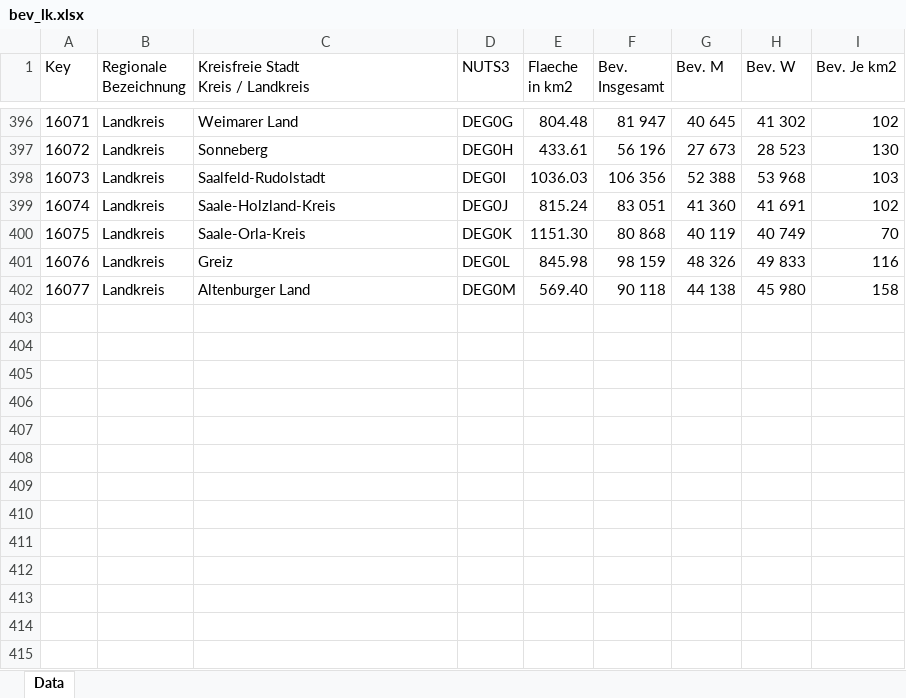
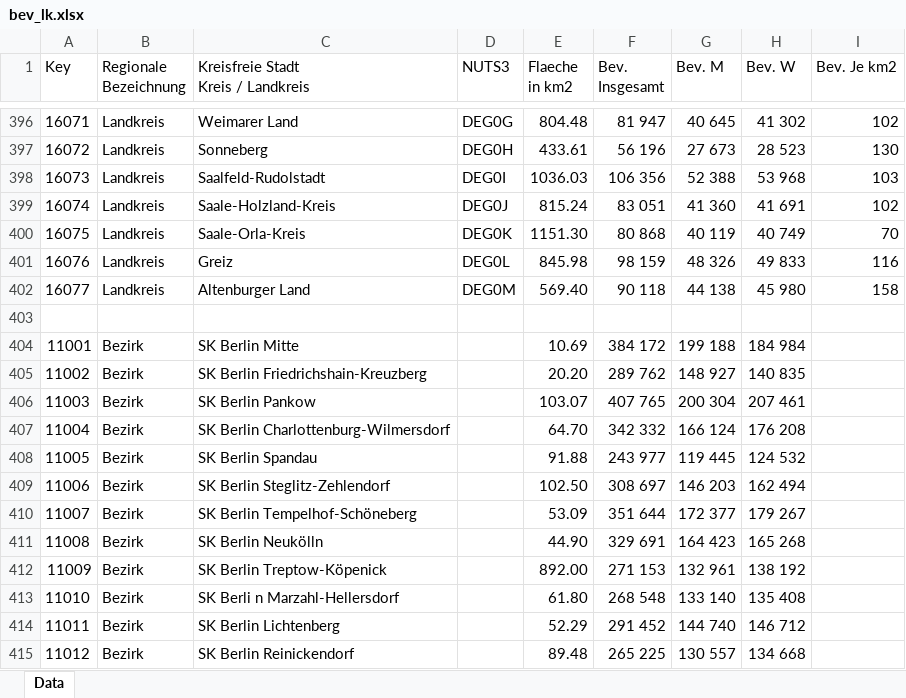
Before and after one commit to RainerHeintzmann/StateModeling, an Excel workbook: Examples/bev_lk.xlsx, sheet Data, drawn as a sheet; only a part is shown, gaps mark what is left out; values as stored, in another font and other column widths than the file's, no borders; the diff names each change by its address in the sheet, - before the commit and + after, or states it on an @@ line.

```diff
--- a/Examples/bev_lk.xlsx (sheet Data)
+++ b/Examples/bev_lk.xlsx (sheet Data)
+row 403: (empty)
+row 404: 11001 | Bezirk | SK Berlin Mitte |  | 10.69 | 384 172 | 199 188 | 184 984
+row 405: 11002 | Bezirk | SK Berlin Friedrichshain-Kreuzberg |  | 20.20 | 289 762 | 148 927 | 140 835
+row 406: 11003 | Bezirk | SK Berlin Pankow |  | 103.07 | 407 765 | 200 304 | 207 461
+row 407: 11004 | Bezirk | SK Berlin Charlottenburg-Wilmersdorf |  | 64.70 | 342 332 | 166 124 | 176 208
+row 408: 11005 | Bezirk | SK Berlin Spandau |  | 91.88 | 243 977 | 119 445 | 124 532
+row 409: 11006 | Bezirk | SK Berlin Steglitz-Zehlendorf |  | 102.50 | 308 697 | 146 203 | 162 494
+row 410: 11007 | Bezirk | SK Berlin Tempelhof-Schöneberg |  | 53.09 | 351 644 | 172 377 | 179 267
+row 411: 11008 | Bezirk | SK Berlin Neukölln |  | 44.90 | 329 691 | 164 423 | 165 268
+row 412: 11009 | Bezirk | SK Berlin Treptow-Köpenick |  | 892.00 | 271 153 | 132 961 | 138 192
+row 413: 11010 | Bezirk | SK Berli n Marzahl-Hellersdorf |  | 61.80 | 268 548 | 133 140 | 135 408
+row 414: 11011 | Bezirk | SK Berlin Lichtenberg |  | 52.29 | 291 452 | 144 740 | 146 712
+row 415: 11012 | Bezirk | SK Berlin Reinickendorf |  | 89.48 | 265 225 | 130 557 | 134 668
```
Also changed, not shown: 6 other files.
